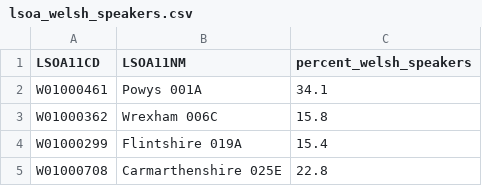
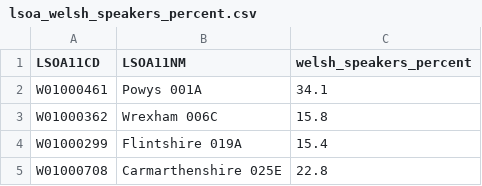
Before and after one commit to DynamicGenetics/COVID-19-Community-Response, a CSV file: backend/data/cleaned/lsoa_welsh_speakers_percent.csv (was backend/data/cleaned/lsoa_welsh_speakers.csv), drawn as a sheet; only a part is shown.

Commit message:
Add cleaned data files

```diff
--- a/backend/data/cleaned/lsoa_welsh_speakers.csv
+++ b/backend/data/cleaned/lsoa_welsh_speakers_percent.csv
@@ -1,2 +1,2 @@
-LSOA11CD,LSOA11NM,percent_welsh_speakers
+LSOA11CD,LSOA11NM,welsh_speakers_percent
 W01000461,Powys 001A,34.1
```
Also changed, not shown: 1 other file.
